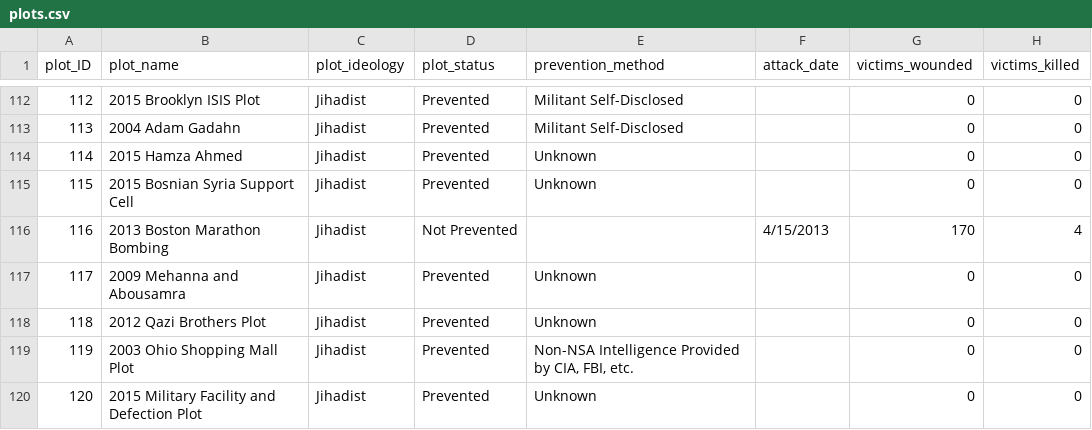
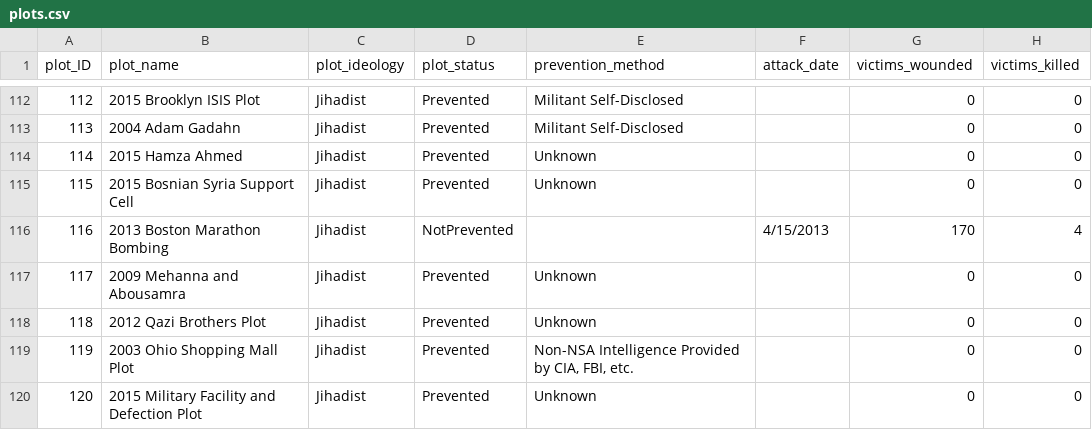
Before and after one commit to ssgalla/python, a CSV file: analyzing_terrorist_plots/plots.csv, drawn as a sheet; only a part is shown, gaps mark what is left out; the diff covers the shown part only.

```diff
--- a/analyzing_terrorist_plots/plots.csv
+++ b/analyzing_terrorist_plots/plots.csv
@@ -115,3 +115,3 @@ plot_ID,plot_name,plot_ideology,plot_status,prevention_method,attack_date,victim
 115,2015 Bosnian Syria Support Cell,Jihadist,Prevented,Unknown,,0,0
-116,2013 Boston Marathon Bombing,Jihadist,Not Prevented,,4/15/2013,170,4
+116,2013 Boston Marathon Bombing,Jihadist,NotPrevented,,4/15/2013,170,4
 117,2009 Mehanna and Abousamra,Jihadist,Prevented,Unknown,,0,0
```
Also changed, not shown: 44 edited cells elsewhere in this file, 2 other files.
